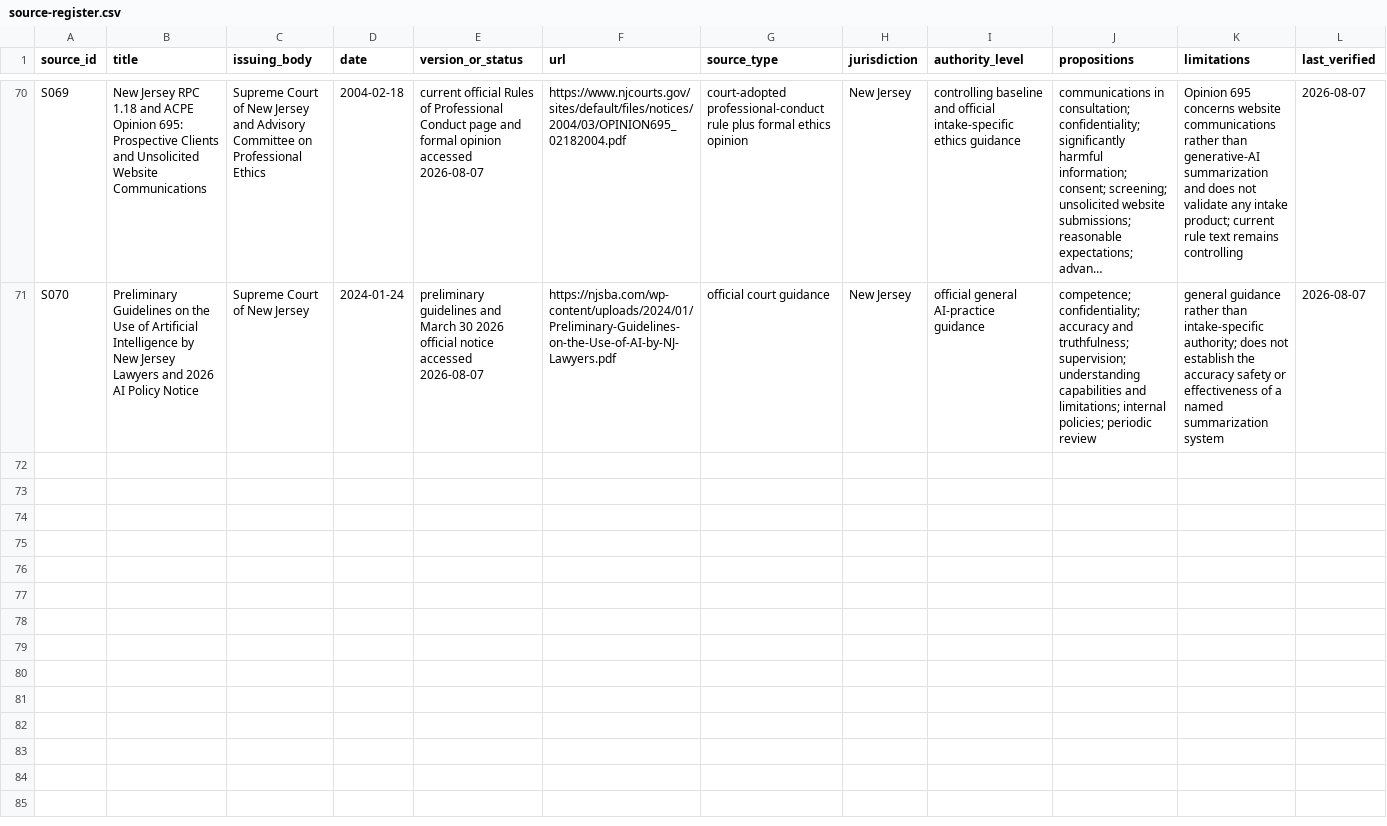
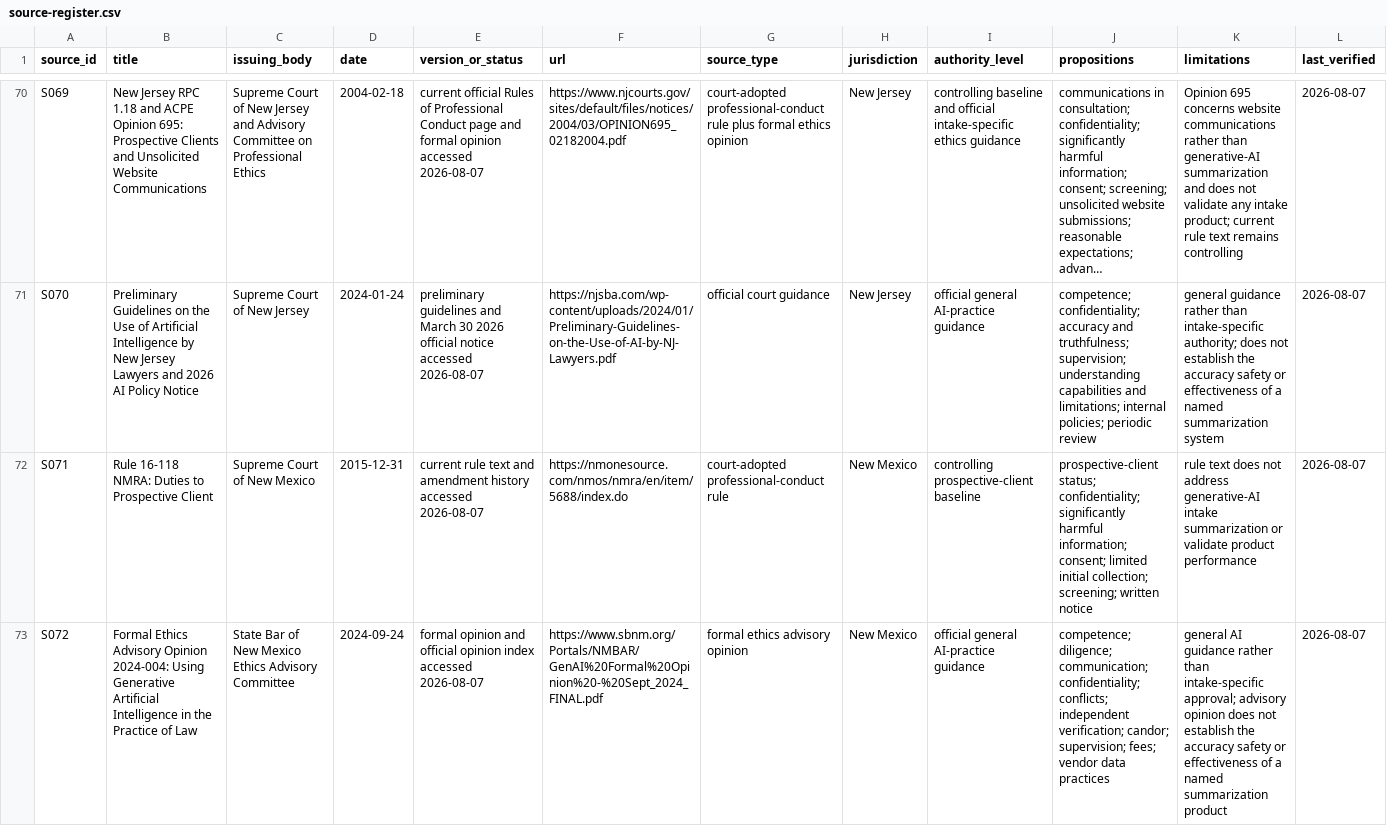
Before and after one commit to rn-collins/aloha-ai-consulting, a CSV file: content/decision-desk/01-intake/source-register.csv, drawn as a sheet; only a part is shown, gaps mark what is left out; long unchanged cells end in …; the diff names each change by its address in the sheet, - before the commit and + after, or states it on an @@ line.

Commit message:
Verify New Mexico Issue 1 authority

```diff
--- a/content/decision-desk/01-intake/source-register.csv
+++ b/content/decision-desk/01-intake/source-register.csv
+row 72: S071 | Rule 16-118 NMRA: Duties to Prospective Client | Supreme Court of New Mexico | 2015-12-31 | current rule text and amendment history accessed 2026-08-07 | https://nmonesource.com/nmos/nmra/en/item/5688/index.do | court-adopted professional-conduct rule | New Mexico | controlling prospective-client baseline | prospective-client status; confidentiality; significantly harmful information; consent; limited initial collection; screening; written notice | rule text does not address generative-AI intake summarization or validate product performance | 2026-08-07
+row 73: S072 | Formal Ethics Advisory Opinion 2024-004: Using Generative Artificial Intelligence in the Practice of Law | State Bar of New Mexico Ethics Advisory Committee | 2024-09-24 | formal opinion and official opinion index accessed 2026-08-07 | https://www.sbnm.org/Portals/NMBAR/GenAI%20Formal%20Opinion%20-%20Sept_2024_FINAL.pdf | formal ethics advisory opinion | New Mexico | official general AI-practice guidance | competence; diligence; communication; confidentiality; conflicts; independent verification; candor; supervision; fees; vendor data practices | general AI guidance rather than intake-specific approval; advisory opinion does not establish the accuracy safety or effectiveness of a named summarization product | 2026-08-07
```
Also changed, not shown: content/decision-desk/01-intake/claim-ledger.csv, content/decision-desk/01-intake/jurisdiction-matrix.csv, 4 other files.
